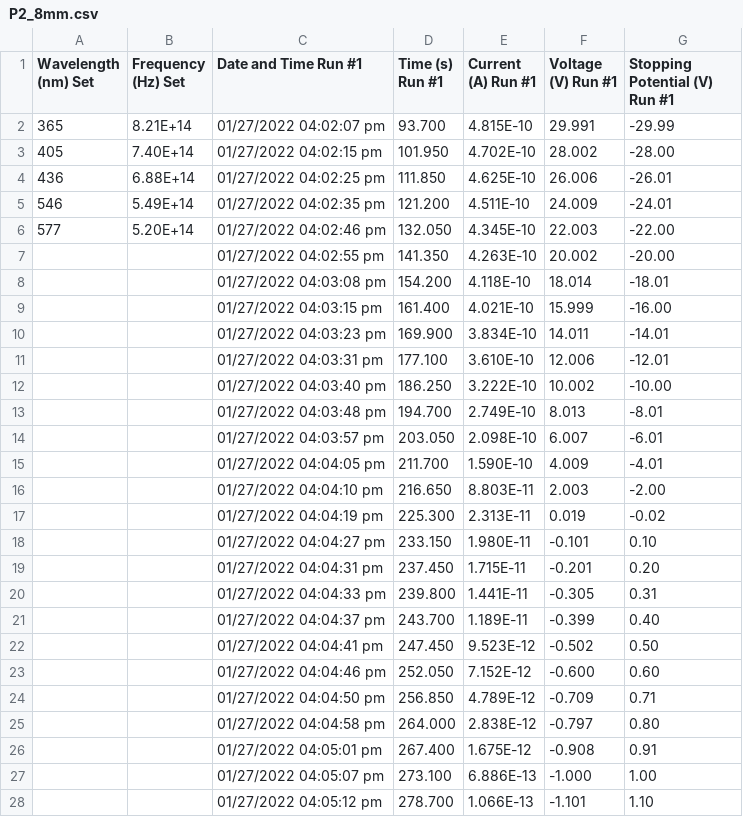
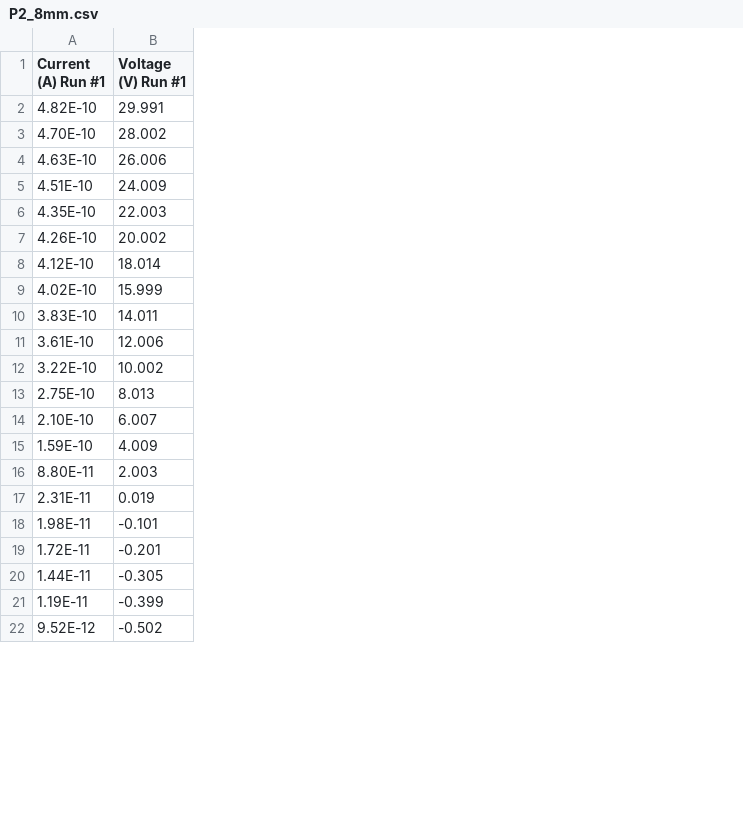
Before and after one commit to 3FI/PHYS-258, a CSV file: Lab3/P2_8mm.csv, drawn as a sheet; only a part is shown; removed rows and columns are numbered as before the commit, all else as after; the diff covers the shown part only; the diff names each change by its address in the sheet, - before the commit and + after, or states it on an @@ line.

```diff
--- a/Lab3/P2_8mm.csv
+++ b/Lab3/P2_8mm.csv
-column A (Wavelength (nm) Set), rows 2-6: 365 | 405 | 436 | 546 | 577
-column B (Frequency (Hz) Set), rows 2-6: 8.21E+14 | 7.40E+14 | 6.88E+14 | 5.49E+14 | 5.20E+14
-column C (Date and Time Run #1), rows 2-22: 01/27/2022 04:02:07 pm | 01/27/2022 04:02:15 pm | 01/27/2022 04:02:25 pm | 01/27/2022 04:02:35 pm | 01/27/2022 04:02:46 pm | 01/27/2022 04:02:55 pm | 01/27/2022 04:03:08 pm | 01/27/2022 04:03:15 pm | 01/27/2022 04:03:23 pm | 01/27/2022 04:03:31 pm | 01/27/2022 04:03:40 pm | 01/27/2022 04:03:48 pm | 01/27/2022 04:03:57 pm | 01/27/2022 04:04:05 pm | 01/27/2022 04:04:10 pm | 01/27/2022 04:04:19 pm | 01/27/2022 04:04:27 pm | 01/27/2022 04:04:31 pm | 01/27/2022 04:04:33 pm | 01/27/2022 04:04:37 pm | 01/27/2022 04:04:41 pm
-column D (Time (s) Run #1), rows 2-22: 93.700 | 101.950 | 111.850 | 121.200 | 132.050 | 141.350 | 154.200 | 161.400 | 169.900 | 177.100 | 186.250 | 194.700 | 203.050 | 211.700 | 216.650 | 225.300 | 233.150 | 237.450 | 239.800 | 243.700 | 247.450
-column G (Stopping Potential (V) Run #1), rows 2-22: -29.99 | -28.00 | -26.01 | -24.01 | -22.00 | -20.00 | -18.01 | -16.00 | -14.01 | -12.01 | -10.00 | -8.01 | -6.01 | -4.01 | -2.00 | -0.02 | 0.10 | 0.20 | 0.31 | 0.40 | 0.50
-A2 (Current (A) Run #1): 4.815E-10
+A2 (Current (A) Run #1): 4.82E-10
-A3 (Current (A) Run #1): 4.702E-10
+A3 (Current (A) Run #1): 4.70E-10
-A4 (Current (A) Run #1): 4.625E-10
+A4 (Current (A) Run #1): 4.63E-10
-A5 (Current (A) Run #1): 4.511E-10
+A5 (Current (A) Run #1): 4.51E-10
-A6 (Current (A) Run #1): 4.345E-10
+A6 (Current (A) Run #1): 4.35E-10
-A7 (Current (A) Run #1): 4.263E-10
+A7 (Current (A) Run #1): 4.26E-10
-A8 (Current (A) Run #1): 4.118E-10
+A8 (Current (A) Run #1): 4.12E-10
-A9 (Current (A) Run #1): 4.021E-10
+A9 (Current (A) Run #1): 4.02E-10
-A10 (Current (A) Run #1): 3.834E-10
+A10 (Current (A) Run #1): 3.83E-10
-A11 (Current (A) Run #1): 3.610E-10
+A11 (Current (A) Run #1): 3.61E-10
-A12 (Current (A) Run #1): 3.222E-10
+A12 (Current (A) Run #1): 3.22E-10
-A13 (Current (A) Run #1): 2.749E-10
+A13 (Current (A) Run #1): 2.75E-10
-A14 (Current (A) Run #1): 2.098E-10
+A14 (Current (A) Run #1): 2.10E-10
-A15 (Current (A) Run #1): 1.590E-10
+A15 (Current (A) Run #1): 1.59E-10
-A16 (Current (A) Run #1): 8.803E-11
+A16 (Current (A) Run #1): 8.80E-11
-A17 (Current (A) Run #1): 2.313E-11
+A17 (Current (A) Run #1): 2.31E-11
-A18 (Current (A) Run #1): 1.980E-11
+A18 (Current (A) Run #1): 1.98E-11
-A19 (Current (A) Run #1): 1.715E-11
+A19 (Current (A) Run #1): 1.72E-11
-A20 (Current (A) Run #1): 1.441E-11
+A20 (Current (A) Run #1): 1.44E-11
-A21 (Current (A) Run #1): 1.189E-11
+A21 (Current (A) Run #1): 1.19E-11
-A22 (Current (A) Run #1): 9.523E-12
+A22 (Current (A) Run #1): 9.52E-12
-row 23:  |  | 01/27/2022 04:04:46 pm | 252.050 | 7.152E-12 | -0.600 | 0.60
-row 24:  |  | 01/27/2022 04:04:50 pm | 256.850 | 4.789E-12 | -0.709 | 0.71
-row 25:  |  | 01/27/2022 04:04:58 pm | 264.000 | 2.838E-12 | -0.797 | 0.80
-row 26:  |  | 01/27/2022 04:05:01 pm | 267.400 | 1.675E-12 | -0.908 | 0.91
-row 27:  |  | 01/27/2022 04:05:07 pm | 273.100 | 6.886E-13 | -1.000 | 1.00
-row 28:  |  | 01/27/2022 04:05:12 pm | 278.700 | 1.066E-13 | -1.101 | 1.10
```
Also changed, not shown: 6 added rows and 1 removed row elsewhere in this file, Lab3/P2_2mm.csv, Lab3/P2_4mm.csv, 10 other files.
